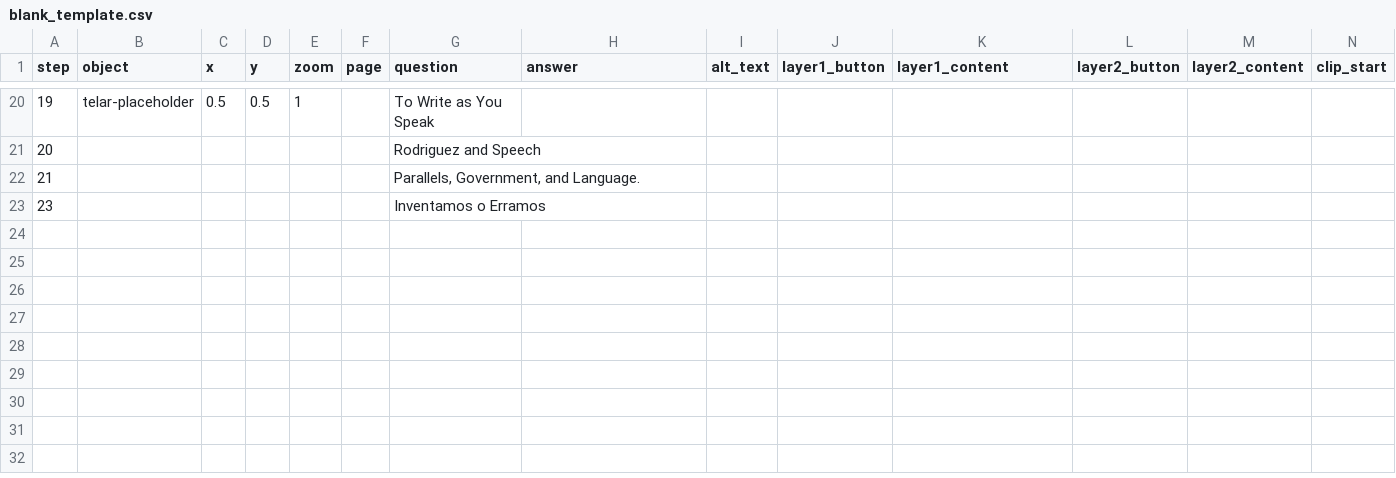
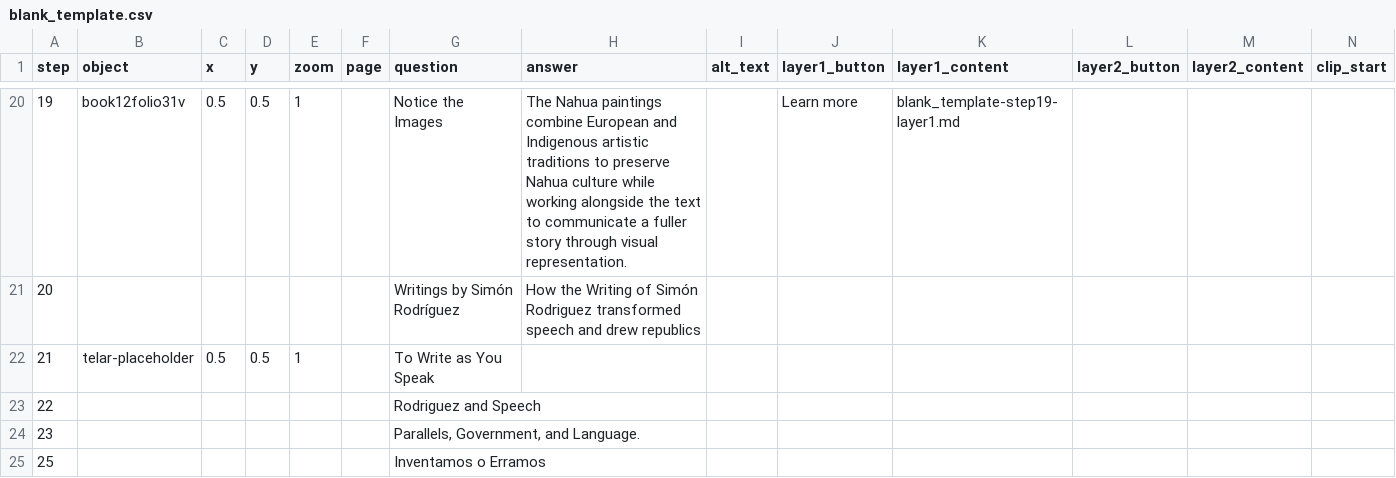
Before and after one commit to anelicachu/group-4-final-project, a CSV file: telar-content/spreadsheets/blank_template.csv, drawn as a sheet; only a part is shown, gaps mark what is left out; addresses are those after the commit; rows hold the shown columns only; the diff covers the shown part only; the diff names each change by its address in the sheet, - before the commit and + after, or states it on an @@ line.

Commit message:
Modify 1 story
Changed:
  Story: Writing and Speech

Published via Telar Compositor

```diff
--- a/telar-content/spreadsheets/blank_template.csv
+++ b/telar-content/spreadsheets/blank_template.csv
-B20 (object): telar-placeholder
+B20 (object): book12folio31v
-G20 (question): To Write as You Speak
+G20 (question): Notice the Images
-H20 (answer): (empty)
+H20 (answer): The Nahua paintings combine European and Indigenous artistic traditions to preserve Nahua culture while working alongside the text to communicate a fuller story through visual representation.
-J20 (layer1_button): (empty)
+J20 (layer1_button): Learn more
-K20 (layer1_content): (empty)
+K20 (layer1_content): blank_template-step19-layer1.md
-G21 (question): Rodriguez and Speech
+G21 (question): Writings by Simón Rodríguez
-H21 (answer): (empty)
+H21 (answer): How the Writing of Simón Rodriguez transformed speech and drew republics
-B22 (object): (empty)
+B22 (object): telar-placeholder
-C22 (x): (empty)
+C22 (x): 0.5
-D22 (y): (empty)
+D22 (y): 0.5
-E22 (zoom): (empty)
+E22 (zoom): 1
-G22 (question): Parallels, Government, and Language.
+G22 (question): To Write as You Speak
+row 23: 22 |  |  |  |  |  | Rodriguez and Speech
-G24 (question): Inventamos o Erramos
+G24 (question): Parallels, Government, and Language.
+row 25: 25 |  |  |  |  |  | Inventamos o Erramos
```
Also changed, not shown: 1 added row, 1 removed row and 62 edited cells elsewhere in this file, 5 other files.
